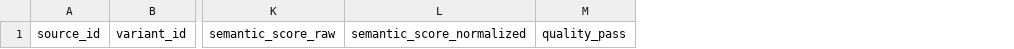
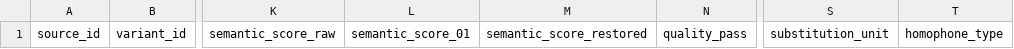
Before and after one commit to 3uio/LowResource-Chinese-Toxicity, a CSV file: data-build/templates/variants_template.csv, drawn as a sheet; only a part is shown, gaps mark what is left out; removed rows and columns are numbered as before the commit, all else as after; the diff names each change by its address in the sheet, - before the commit and + after, or states it on an @@ line.

Commit message:
fix(data-build): 校验器硬阻断 + 占位映射隔离 + 新字段
按 B 的 4 条意见与 D 的字段要求整改：
- validate_schema.py: --require-exclusion 硬阻断（表5 清单缺失即失败）
- gen_variants_rule.py: 内置占位映射默认不启用，需 --allow-placeholder
- 新增 homophone_type.py: perfect/near/far 判定（含 14 条自检样例）
- 字段：semantic_score_01 / semantic_score_restored / homophone_type
- 新增 verify_changes.py: 可重跑的验证日志
- 模板与接口规范同步更新

```diff
--- a/data-build/templates/variants_template.csv
+++ b/data-build/templates/variants_template.csv
-column L, row 1: semantic_score_normalized
+column L, row 1: semantic_score_01
+column M, row 1: semantic_score_restored
+column S, row 1: substitution_unit
+column T, row 1: homophone_type
```
Also changed, not shown: 4 other files.
